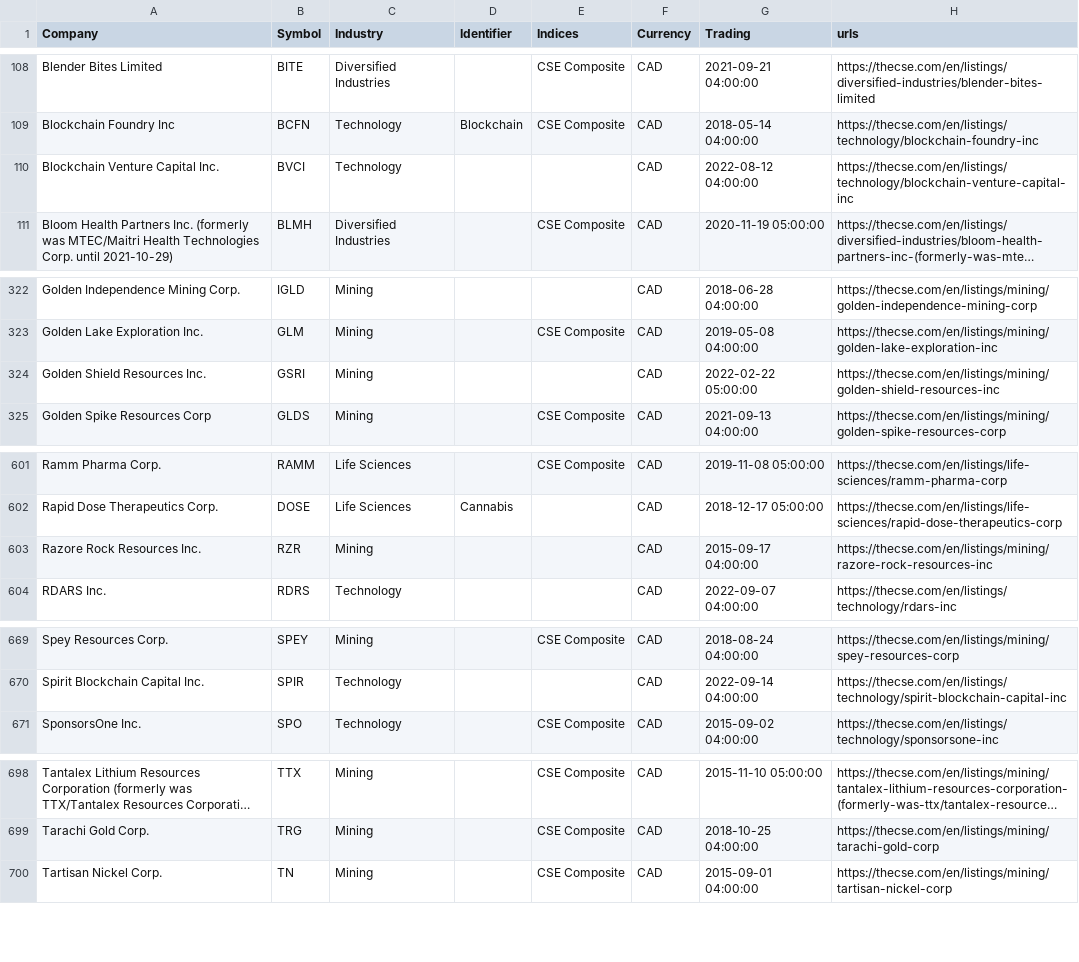
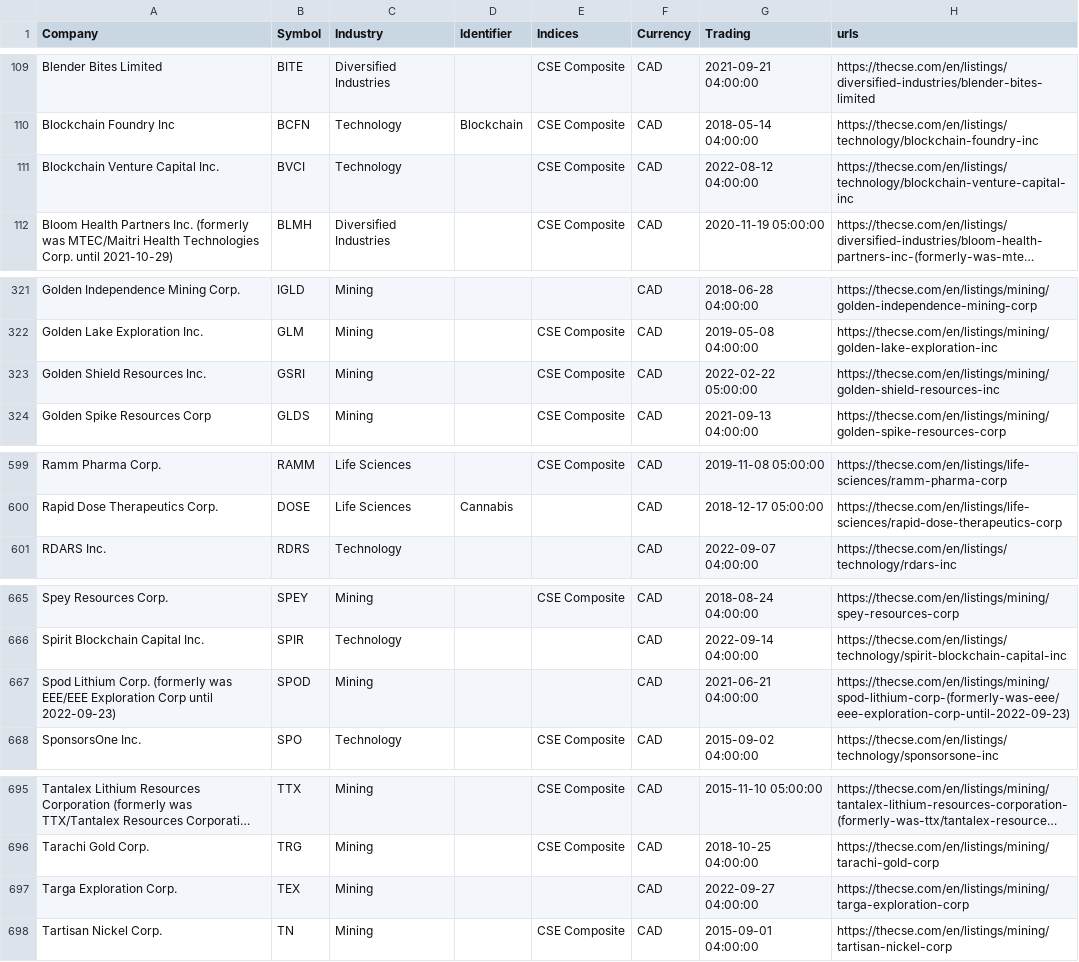
Before and after one commit to FriendlyUser/cad_tickers_list, a CSV file: static/latest/cse.csv, drawn as a sheet; only a part is shown, gaps mark what is left out; long unchanged cells end in …; removed rows and columns are numbered as before the commit, all else as after; the diff covers the shown part only; the diff names each change by its address in the sheet, - before the commit and + after, or states it on an @@ line.

```diff
--- a/static/latest/cse.csv
+++ b/static/latest/cse.csv
-E111 (Indices): (empty)
+E111 (Indices): CSE Composite
-E323 (Indices): (empty)
+E323 (Indices): CSE Composite
-row 603: Razore Rock Resources Inc. | RZR | Mining |  |  | CAD | 2015-09-17 04:00:00 | https://thecse.com/en/listings/mining/razore-rock-resources-inc
+row 667: Spod Lithium Corp. (formerly was EEE/EEE Exploration Corp until 2022-09-23) | SPOD | Mining |  |  | CAD | 2021-06-21 04:00:00 | https://thecse.com/en/listings/mining/spod-lithium-corp-(formerly-was-eee/eee-exploration-corp-until-2022-09-23)
+row 697: Targa Exploration Corp. | TEX | Mining |  |  | CAD | 2022-09-27 04:00:00 | https://thecse.com/en/listings/mining/targa-exploration-corp
```
Also changed, not shown: 1 added row, 4 removed rows and 2 edited cells elsewhere in this file.
